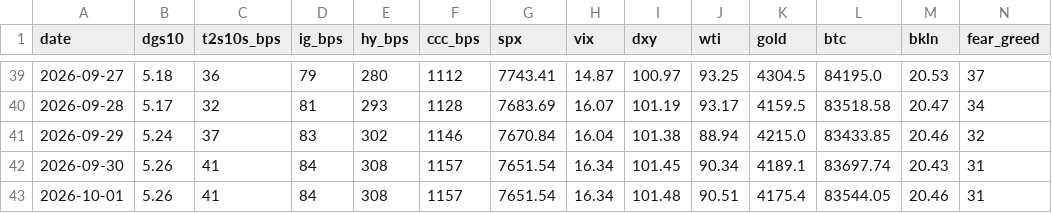
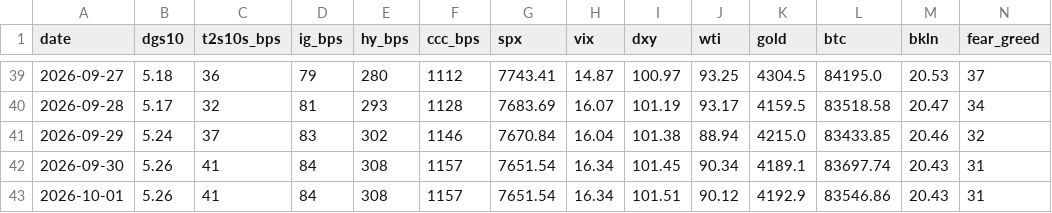
Before and after one commit to liamshields4/terminal, a CSV file: history/daily.csv, drawn as a sheet; only a part is shown, gaps mark what is left out.

```diff
--- a/history/daily.csv
+++ b/history/daily.csv
@@ -42,2 +42,2 @@ date,dgs10,t2s10s_bps,ig_bps,hy_bps,ccc_bps,spx,vix,dxy,wti,gold,btc,bkln,fear_g
 2026-09-30,5.26,41,84,308,1157,7651.54,16.34,101.45,90.34,4189.1,83697.74,20.43,31
-2026-10-01,5.26,41,84,308,1157,7651.54,16.34,101.48,90.51,4175.4,83544.05,20.46,31
+2026-10-01,5.26,41,84,308,1157,7651.54,16.34,101.51,90.12,4192.9,83546.86,20.43,31
```
Also changed, not shown: 1 other file.
